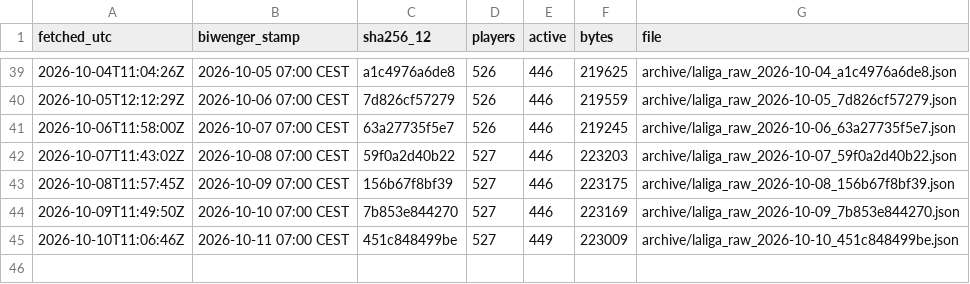
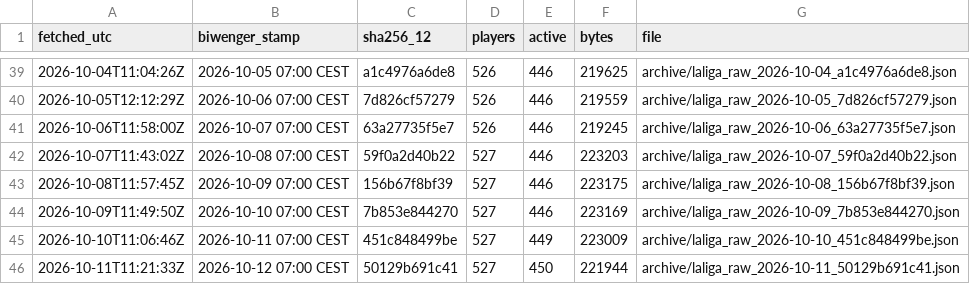
Before and after one commit to sb-marc/laliga-value-map, a CSV file: data/archive/index.csv, drawn as a sheet; only a part is shown, gaps mark what is left out; the diff names each change by its address in the sheet, - before the commit and + after, or states it on an @@ line.

```diff
--- a/data/archive/index.csv
+++ b/data/archive/index.csv
+row 46: 2026-10-11T11:21:33Z | 2026-10-12 07:00 CEST | 50129b691c41 | 527 | 450 | 221944 | archive/laliga_raw_2026-10-11_50129b691c41.json
```
Also changed, not shown: 2 other files.
